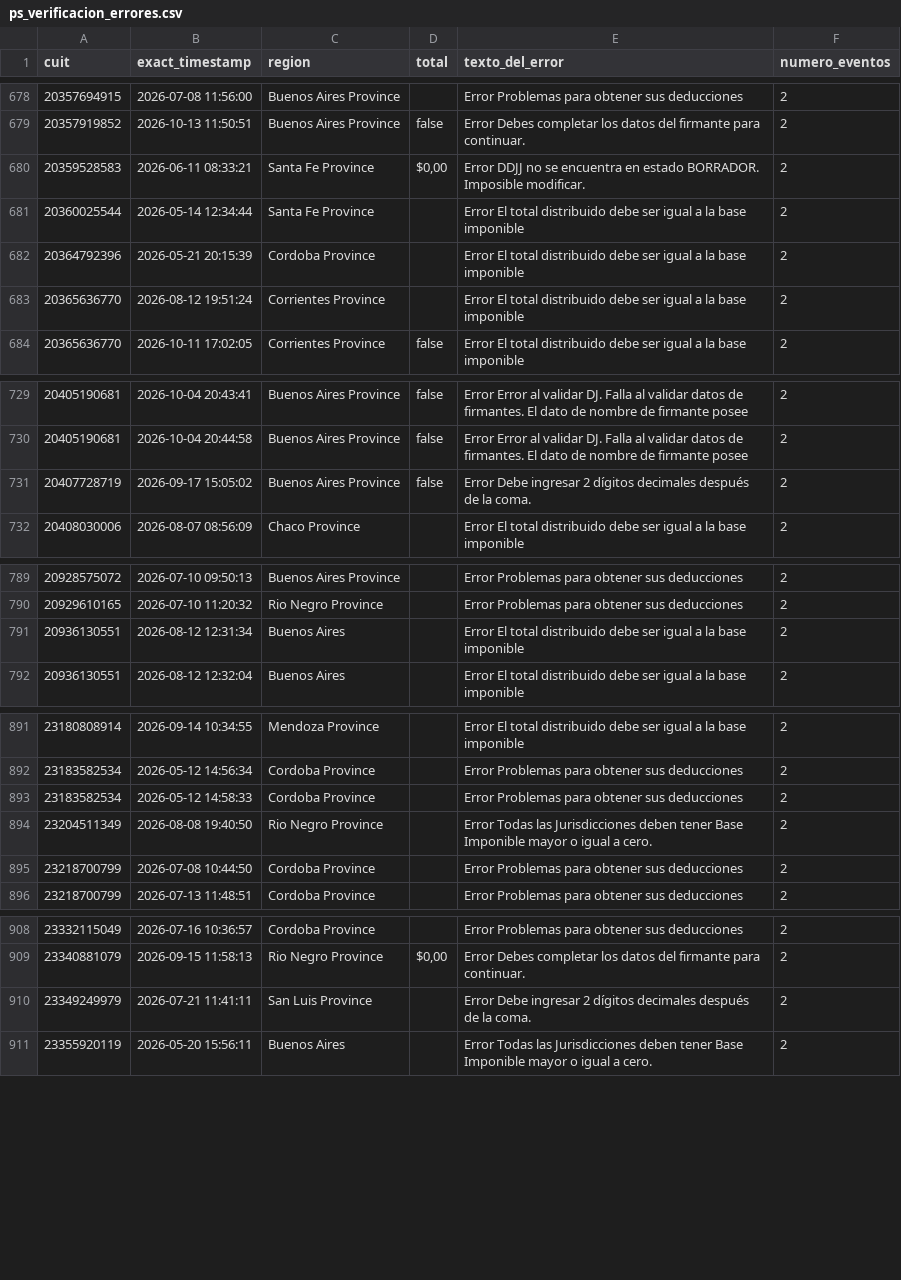
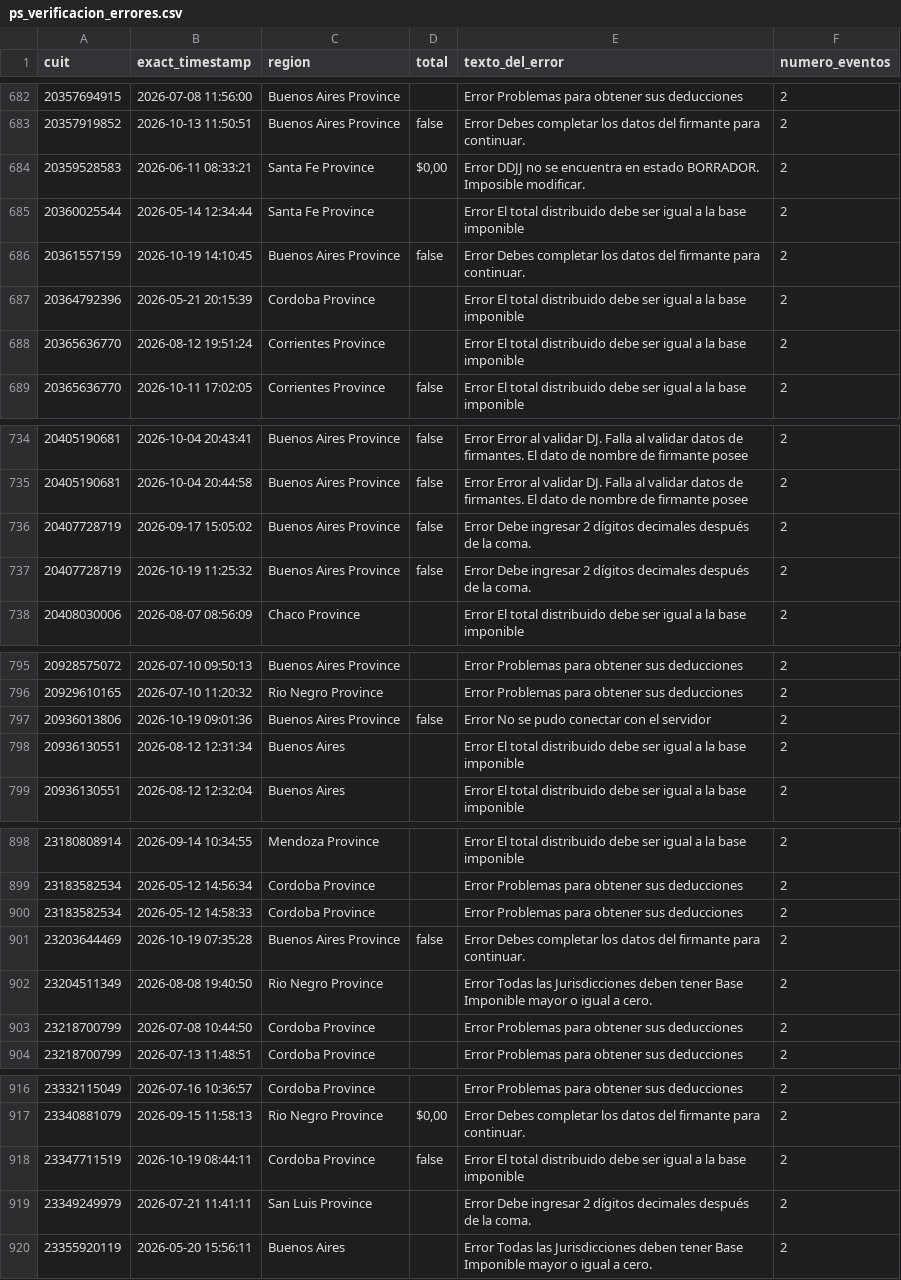
Before and after one commit to framirez-comarb/ps-verificacion-comarb, a CSV file: ps_verificacion_errores.csv, drawn as a sheet; only a part is shown, gaps mark what is left out; the diff covers the shown part only; the diff names each change by its address in the sheet, - before the commit and + after, or states it on an @@ line.

```diff
--- a/ps_verificacion_errores.csv
+++ b/ps_verificacion_errores.csv
+row 686: 20361557159 | 2026-10-19 14:10:45 | Buenos Aires Province | false | Error Debes completar los datos del firmante para continuar. | 2
+row 737: 20407728719 | 2026-10-19 11:25:32 | Buenos Aires Province | false | Error Debe ingresar 2 dígitos decimales después de la coma. | 2
+row 797: 20936013806 | 2026-10-19 09:01:36 | Buenos Aires Province | false | Error No se pudo conectar con el servidor | 2
+row 901: 23203644469 | 2026-10-19 07:35:28 | Buenos Aires Province | false | Error Debes completar los datos del firmante para continuar. | 2
+row 918: 23347711519 | 2026-10-19 08:44:11 | Cordoba Province | false | Error El total distribuido debe ser igual a la base imponible | 2
```
Also changed, not shown: 12 added rows elsewhere in this file, 4 other files.
